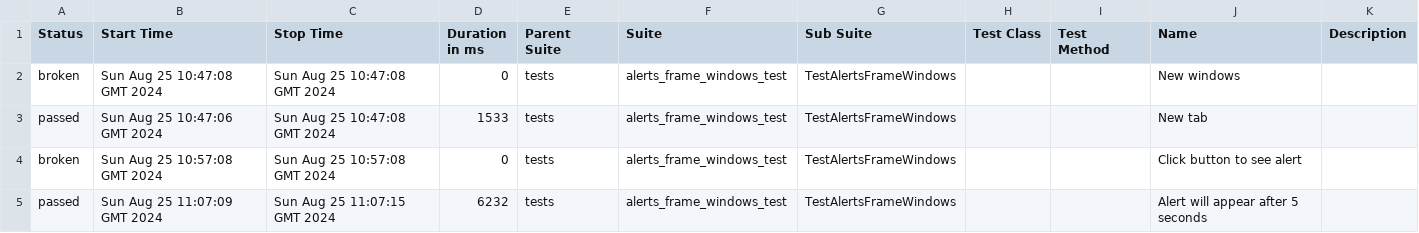
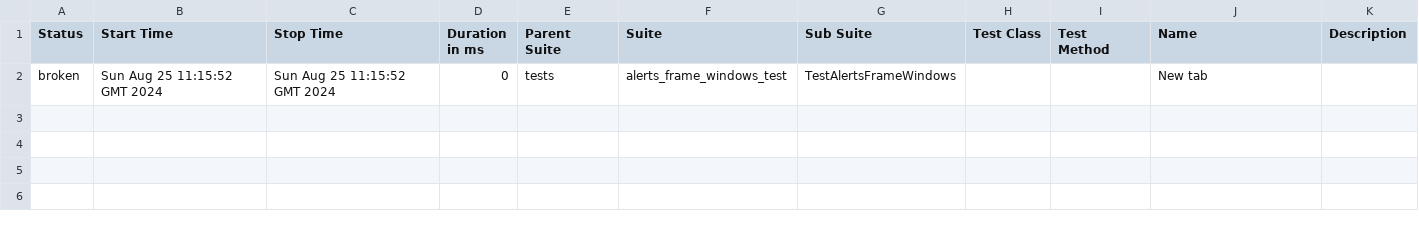
Before and after one commit to vvkobzar/aqa_pet_project, a CSV file: 2/data/suites.csv, drawn as a sheet.

```diff
--- a/2/data/suites.csv
+++ b/2/data/suites.csv
@@ -1,5 +1,2 @@
 "Status","Start Time","Stop Time","Duration in ms","Parent Suite","Suite","Sub Suite","Test Class","Test Method","Name","Description"
-"broken","Sun Aug 25 10:47:08 GMT 2024","Sun Aug 25 10:47:08 GMT 2024","0","tests","alerts_frame_windows_test","TestAlertsFrameWindows","","","New windows",""
-"passed","Sun Aug 25 10:47:06 GMT 2024","Sun Aug 25 10:47:08 GMT 2024","1533","tests","alerts_frame_windows_test","TestAlertsFrameWindows","","","New tab",""
-"broken","Sun Aug 25 10:57:08 GMT 2024","Sun Aug 25 10:57:08 GMT 2024","0","tests","alerts_frame_windows_test","TestAlertsFrameWindows","","","Click button to see alert",""
-"passed","Sun Aug 25 11:07:09 GMT 2024","Sun Aug 25 11:07:15 GMT 2024","6232","tests","alerts_frame_windows_test","TestAlertsFrameWindows","","","Alert will appear after 5 seconds",""
+"broken","Sun Aug 25 11:15:52 GMT 2024","Sun Aug 25 11:15:52 GMT 2024","0","tests","alerts_frame_windows_test","TestAlertsFrameWindows","","","New tab",""
```
Also changed, not shown: 31 other files.
